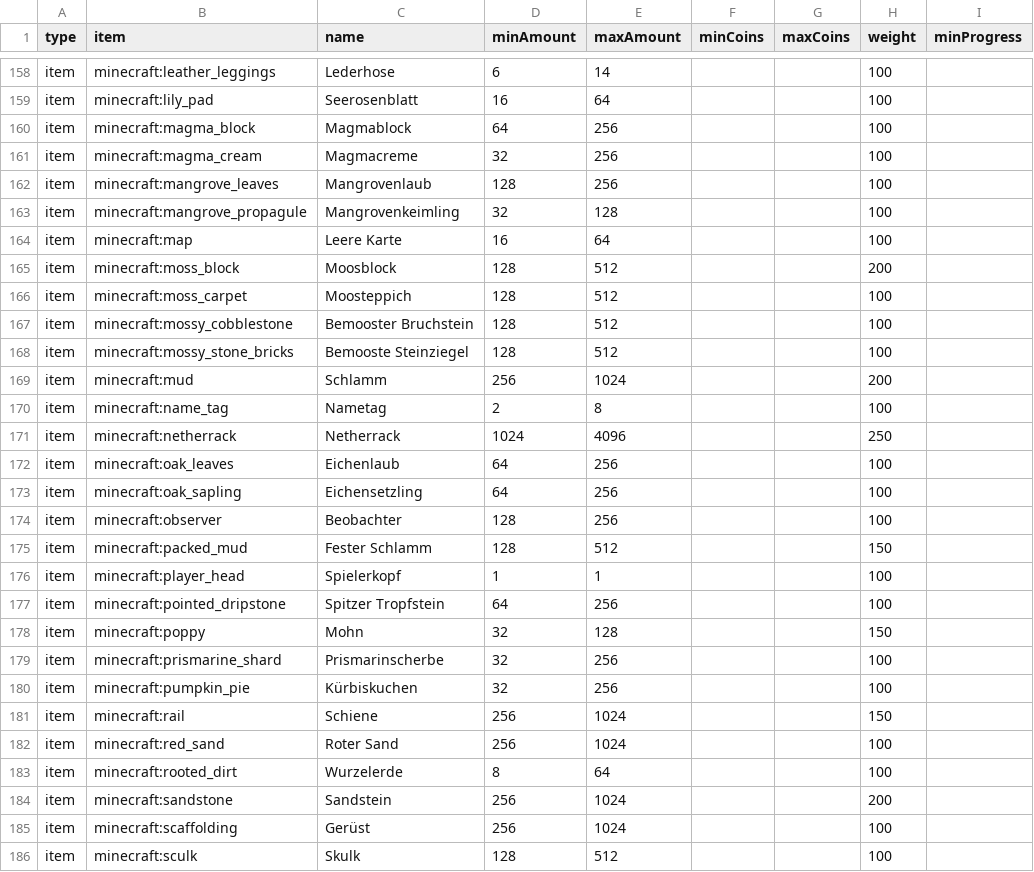
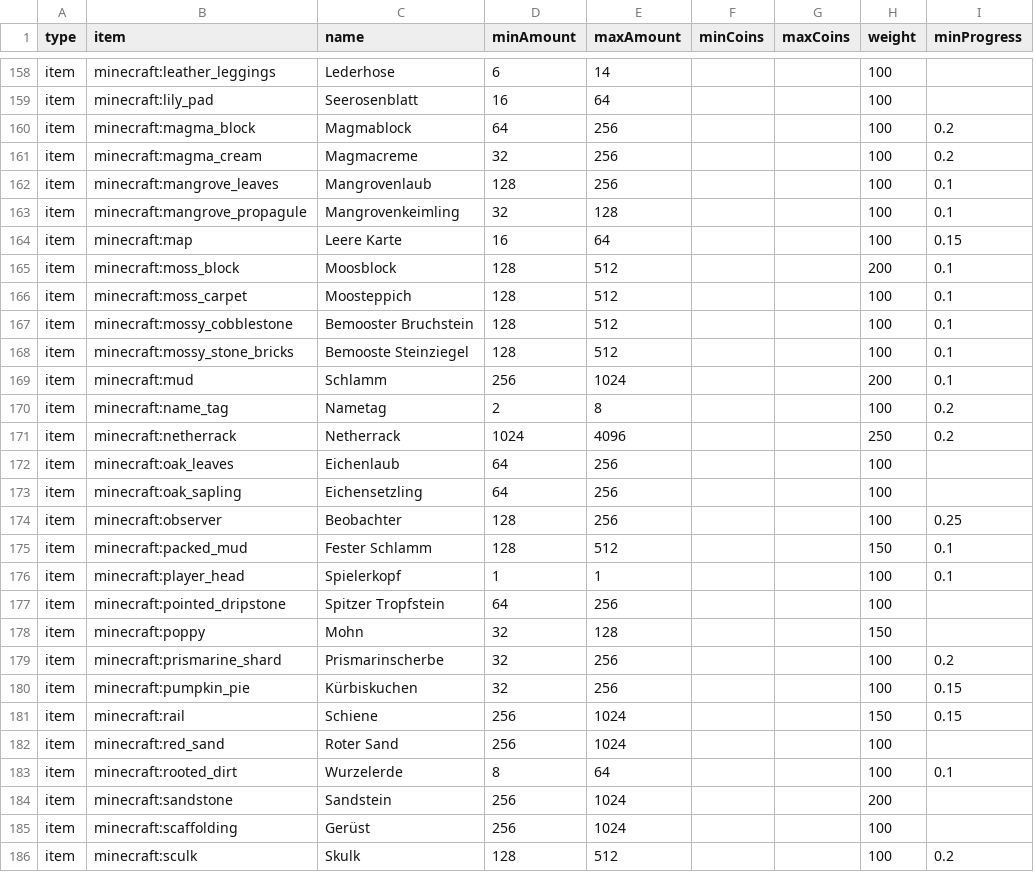
Before and after one commit to Sadragos/kubejs-mission-system, a CSV file: missions/vanilla_minecraft_items.csv, drawn as a sheet; only a part is shown, gaps mark what is left out; the diff covers the shown part only.

Commit message:
minProgress gesetzt

```diff
--- a/missions/vanilla_minecraft_items.csv
+++ b/missions/vanilla_minecraft_items.csv
@@ -159,28 +159,28 @@ item;minecraft:leather_leggings;Lederhose;6;14;;;100;
 item;minecraft:lily_pad;Seerosenblatt;16;64;;;100;
-item;minecraft:magma_block;Magmablock;64;256;;;100;
-item;minecraft:magma_cream;Magmacreme;32;256;;;100;
-item;minecraft:mangrove_leaves;Mangrovenlaub;128;256;;;100;
-item;minecraft:mangrove_propagule;Mangrovenkeimling;32;128;;;100;
-item;minecraft:map;Leere Karte;16;64;;;100;
-item;minecraft:moss_block;Moosblock;128;512;;;200;
-item;minecraft:moss_carpet;Moosteppich;128;512;;;100;
-item;minecraft:mossy_cobblestone;Bemooster Bruchstein;128;512;;;100;
-item;minecraft:mossy_stone_bricks;Bemooste Steinziegel;128;512;;;100;
-item;minecraft:mud;Schlamm;256;1024;;;200;
-item;minecraft:name_tag;Nametag;2;8;;;100;
-item;minecraft:netherrack;Netherrack;1024;4096;;;250;
+item;minecraft:magma_block;Magmablock;64;256;;;100;0.2
+item;minecraft:magma_cream;Magmacreme;32;256;;;100;0.2
+item;minecraft:mangrove_leaves;Mangrovenlaub;128;256;;;100;0.1
+item;minecraft:mangrove_propagule;Mangrovenkeimling;32;128;;;100;0.1
+item;minecraft:map;Leere Karte;16;64;;;100;0.15
+item;minecraft:moss_block;Moosblock;128;512;;;200;0.1
+item;minecraft:moss_carpet;Moosteppich;128;512;;;100;0.1
+item;minecraft:mossy_cobblestone;Bemooster Bruchstein;128;512;;;100;0.1
+item;minecraft:mossy_stone_bricks;Bemooste Steinziegel;128;512;;;100;0.1
+item;minecraft:mud;Schlamm;256;1024;;;200;0.1
+item;minecraft:name_tag;Nametag;2;8;;;100;0.2
+item;minecraft:netherrack;Netherrack;1024;4096;;;250;0.2
 item;minecraft:oak_leaves;Eichenlaub;64;256;;;100;
 item;minecraft:oak_sapling;Eichensetzling;64;256;;;100;
-item;minecraft:observer;Beobachter;128;256;;;100;
-item;minecraft:packed_mud;Fester Schlamm;128;512;;;150;
-item;minecraft:player_head;Spielerkopf;1;1;;;100;
+item;minecraft:observer;Beobachter;128;256;;;100;0.25
+item;minecraft:packed_mud;Fester Schlamm;128;512;;;150;0.1
+item;minecraft:player_head;Spielerkopf;1;1;;;100;0.1
 item;minecraft:pointed_dripstone;Spitzer Tropfstein;64;256;;;100;
 item;minecraft:poppy;Mohn;32;128;;;150;
-item;minecraft:prismarine_shard;Prismarinscherbe;32;256;;;100;
-item;minecraft:pumpkin_pie;Kürbiskuchen;32;256;;;100;
-item;minecraft:rail;Schiene;256;1024;;;150;
+item;minecraft:prismarine_shard;Prismarinscherbe;32;256;;;100;0.2
+item;minecraft:pumpkin_pie;Kürbiskuchen;32;256;;;100;0.15
+item;minecraft:rail;Schiene;256;1024;;;150;0.15
 item;minecraft:red_sand;Roter Sand;256;1024;;;100;
-item;minecraft:rooted_dirt;Wurzelerde;8;64;;;100;
+item;minecraft:rooted_dirt;Wurzelerde;8;64;;;100;0.1
 item;minecraft:sandstone;Sandstein;256;1024;;;200;
 item;minecraft:scaffolding;Gerüst;256;1024;;;100;
-item;minecraft:sculk;Skulk;128;512;;;100;
+item;minecraft:sculk;Skulk;128;512;;;100;0.2
```
Also changed, not shown: 126 edited cells elsewhere in this file, missions/born_in_chaos_items.csv, missions/born_in_chaos_kills.csv, 15 other files.
